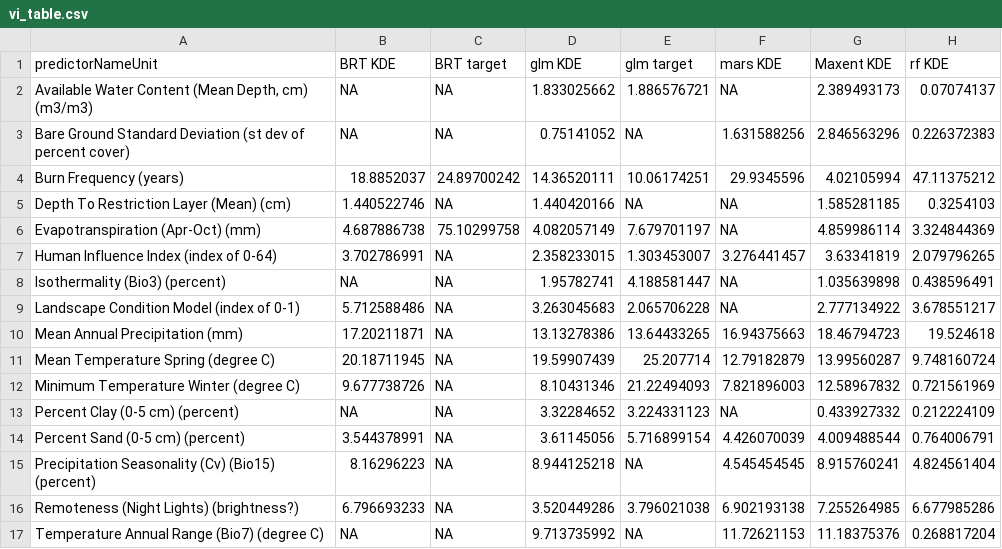
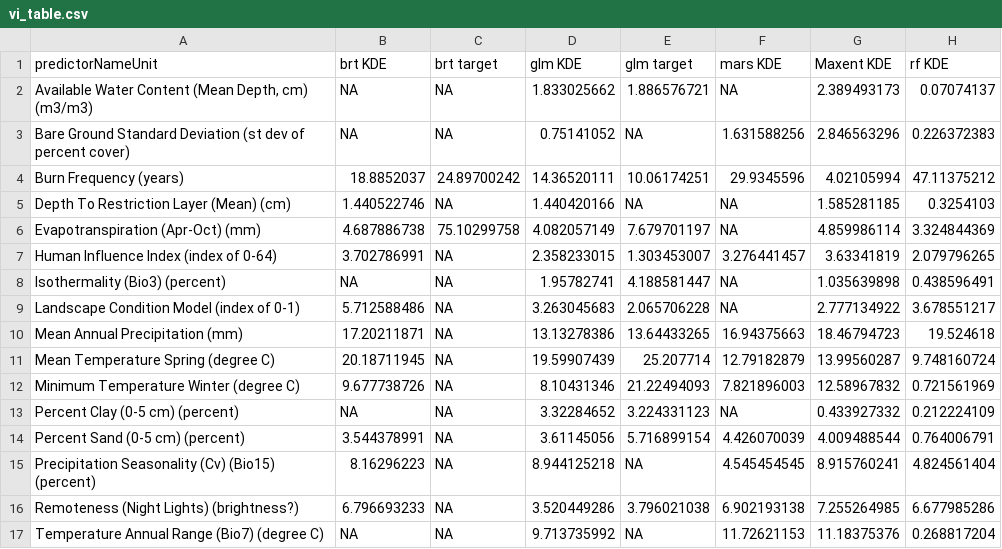
Before and after one commit to pederengelstad/inhabit_sandbox, a CSV file: species/rushskeletonweed/vi_table.csv, drawn as a sheet.

```diff
--- a/species/rushskeletonweed/vi_table.csv
+++ b/species/rushskeletonweed/vi_table.csv
@@ -1,2 +1,2 @@
-predictorNameUnit,BRT KDE,BRT target,glm KDE,glm target,mars KDE,Maxent KDE,rf KDE
+predictorNameUnit,brt KDE,brt target,glm KDE,glm target,mars KDE,Maxent KDE,rf KDE
 "Available Water Content (Mean Depth, cm) (m3/m3)",NA,NA,1.833025662,1.886576721,NA,2.389493173,0.07074137
```
Also changed, not shown: species/medusahead/vi_table.csv, species/wavyleafbasketgrass/vi_table.csv, 33 other files.
